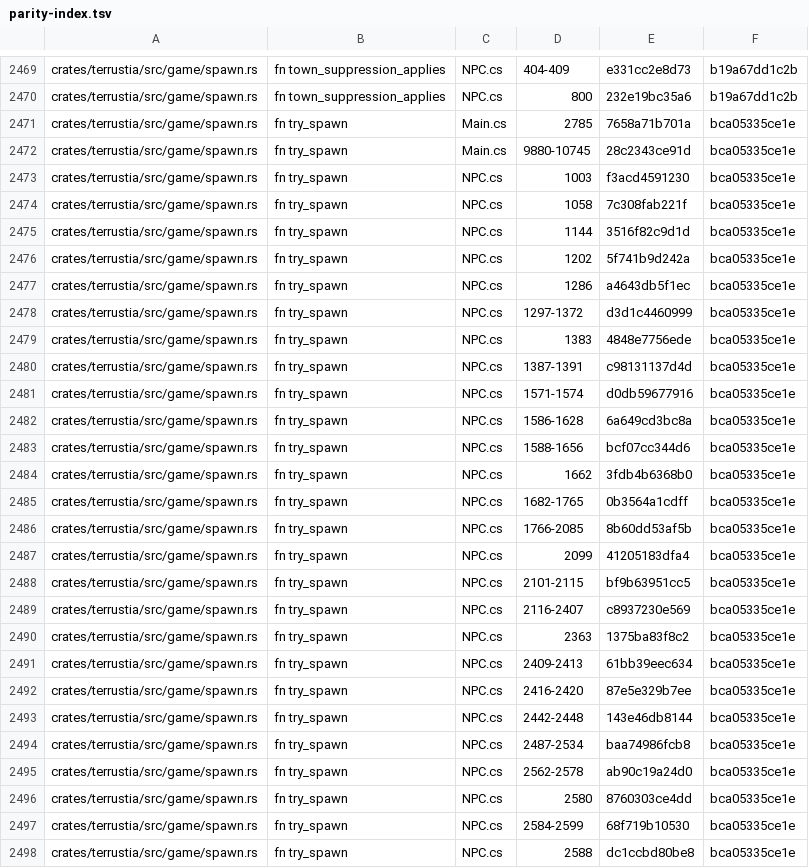
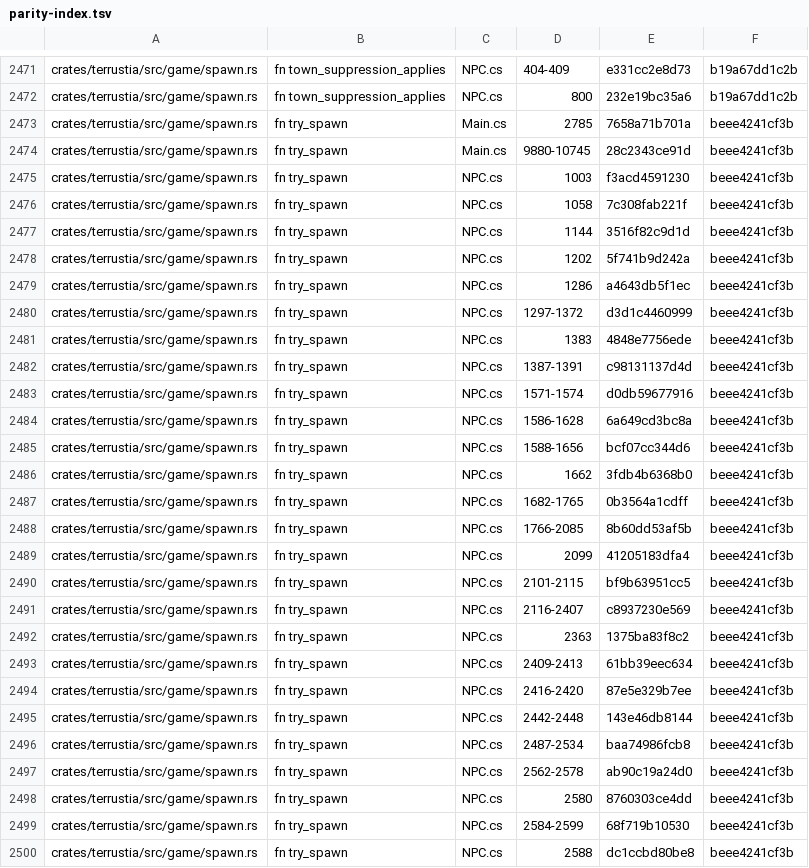
Before and after one commit to bybrooklyn/terrustia, a TSV file: docs/parity-index.tsv, drawn as a sheet; only a part is shown, gaps mark what is left out; the diff covers the shown part only.

```diff
--- a/docs/parity-index.tsv
+++ b/docs/parity-index.tsv
@@ -2470,29 +2472,29 @@ crates/terrustia/src/game/spawn.rs	fn town_suppression_applies	NPC.cs	404-409	e3
 crates/terrustia/src/game/spawn.rs	fn town_suppression_applies	NPC.cs	800	232e19bc35a6	b19a67dd1c2b
-crates/terrustia/src/game/spawn.rs	fn try_spawn	Main.cs	2785	7658a71b701a	bca05335ce1e
-crates/terrustia/src/game/spawn.rs	fn try_spawn	Main.cs	9880-10745	28c2343ce91d	bca05335ce1e
-crates/terrustia/src/game/spawn.rs	fn try_spawn	NPC.cs	1003	f3acd4591230	bca05335ce1e
-crates/terrustia/src/game/spawn.rs	fn try_spawn	NPC.cs	1058	7c308fab221f	bca05335ce1e
-crates/terrustia/src/game/spawn.rs	fn try_spawn	NPC.cs	1144	3516f82c9d1d	bca05335ce1e
-crates/terrustia/src/game/spawn.rs	fn try_spawn	NPC.cs	1202	5f741b9d242a	bca05335ce1e
-crates/terrustia/src/game/spawn.rs	fn try_spawn	NPC.cs	1286	a4643db5f1ec	bca05335ce1e
-crates/terrustia/src/game/spawn.rs	fn try_spawn	NPC.cs	1297-1372	d3d1c4460999	bca05335ce1e
-crates/terrustia/src/game/spawn.rs	fn try_spawn	NPC.cs	1383	4848e7756ede	bca05335ce1e
-crates/terrustia/src/game/spawn.rs	fn try_spawn	NPC.cs	1387-1391	c98131137d4d	bca05335ce1e
-crates/terrustia/src/game/spawn.rs	fn try_spawn	NPC.cs	1571-1574	d0db59677916	bca05335ce1e
-crates/terrustia/src/game/spawn.rs	fn try_spawn	NPC.cs	1586-1628	6a649cd3bc8a	bca05335ce1e
-crates/terrustia/src/game/spawn.rs	fn try_spawn	NPC.cs	1588-1656	bcf07cc344d6	bca05335ce1e
-crates/terrustia/src/game/spawn.rs	fn try_spawn	NPC.cs	1662	3fdb4b6368b0	bca05335ce1e
-crates/terrustia/src/game/spawn.rs	fn try_spawn	NPC.cs	1682-1765	0b3564a1cdff	bca05335ce1e
-crates/terrustia/src/game/spawn.rs	fn try_spawn	NPC.cs	1766-2085	8b60dd53af5b	bca05335ce1e
-crates/terrustia/src/game/spawn.rs	fn try_spawn	NPC.cs	2099	41205183dfa4	bca05335ce1e
-crates/terrustia/src/game/spawn.rs	fn try_spawn	NPC.cs	2101-2115	bf9b63951cc5	bca05335ce1e
-crates/terrustia/src/game/spawn.rs	fn try_spawn	NPC.cs	2116-2407	c8937230e569	bca05335ce1e
-crates/terrustia/src/game/spawn.rs	fn try_spawn	NPC.cs	2363	1375ba83f8c2	bca05335ce1e
-crates/terrustia/src/game/spawn.rs	fn try_spawn	NPC.cs	2409-2413	61bb39eec634	bca05335ce1e
-crates/terrustia/src/game/spawn.rs	fn try_spawn	NPC.cs	2416-2420	87e5e329b7ee	bca05335ce1e
-crates/terrustia/src/game/spawn.rs	fn try_spawn	NPC.cs	2442-2448	143e46db8144	bca05335ce1e
-crates/terrustia/src/game/spawn.rs	fn try_spawn	NPC.cs	2487-2534	baa74986fcb8	bca05335ce1e
-crates/terrustia/src/game/spawn.rs	fn try_spawn	NPC.cs	2562-2578	ab90c19a24d0	bca05335ce1e
-crates/terrustia/src/game/spawn.rs	fn try_spawn	NPC.cs	2580	8760303ce4dd	bca05335ce1e
-crates/terrustia/src/game/spawn.rs	fn try_spawn	NPC.cs	2584-2599	68f719b10530	bca05335ce1e
-crates/terrustia/src/game/spawn.rs	fn try_spawn	NPC.cs	2588	dc1ccbd80be8	bca05335ce1e
+crates/terrustia/src/game/spawn.rs	fn try_spawn	Main.cs	2785	7658a71b701a	beee4241cf3b
+crates/terrustia/src/game/spawn.rs	fn try_spawn	Main.cs	9880-10745	28c2343ce91d	beee4241cf3b
+crates/terrustia/src/game/spawn.rs	fn try_spawn	NPC.cs	1003	f3acd4591230	beee4241cf3b
+crates/terrustia/src/game/spawn.rs	fn try_spawn	NPC.cs	1058	7c308fab221f	beee4241cf3b
+crates/terrustia/src/game/spawn.rs	fn try_spawn	NPC.cs	1144	3516f82c9d1d	beee4241cf3b
+crates/terrustia/src/game/spawn.rs	fn try_spawn	NPC.cs	1202	5f741b9d242a	beee4241cf3b
+crates/terrustia/src/game/spawn.rs	fn try_spawn	NPC.cs	1286	a4643db5f1ec	beee4241cf3b
+crates/terrustia/src/game/spawn.rs	fn try_spawn	NPC.cs	1297-1372	d3d1c4460999	beee4241cf3b
+crates/terrustia/src/game/spawn.rs	fn try_spawn	NPC.cs	1383	4848e7756ede	beee4241cf3b
+crates/terrustia/src/game/spawn.rs	fn try_spawn	NPC.cs	1387-1391	c98131137d4d	beee4241cf3b
+crates/terrustia/src/game/spawn.rs	fn try_spawn	NPC.cs	1571-1574	d0db59677916	beee4241cf3b
+crates/terrustia/src/game/spawn.rs	fn try_spawn	NPC.cs	1586-1628	6a649cd3bc8a	beee4241cf3b
+crates/terrustia/src/game/spawn.rs	fn try_spawn	NPC.cs	1588-1656	bcf07cc344d6	beee4241cf3b
+crates/terrustia/src/game/spawn.rs	fn try_spawn	NPC.cs	1662	3fdb4b6368b0	beee4241cf3b
+crates/terrustia/src/game/spawn.rs	fn try_spawn	NPC.cs	1682-1765	0b3564a1cdff	beee4241cf3b
+crates/terrustia/src/game/spawn.rs	fn try_spawn	NPC.cs	1766-2085	8b60dd53af5b	beee4241cf3b
+crates/terrustia/src/game/spawn.rs	fn try_spawn	NPC.cs	2099	41205183dfa4	beee4241cf3b
+crates/terrustia/src/game/spawn.rs	fn try_spawn	NPC.cs	2101-2115	bf9b63951cc5	beee4241cf3b
+crates/terrustia/src/game/spawn.rs	fn try_spawn	NPC.cs	2116-2407	c8937230e569	beee4241cf3b
+crates/terrustia/src/game/spawn.rs	fn try_spawn	NPC.cs	2363	1375ba83f8c2	beee4241cf3b
+crates/terrustia/src/game/spawn.rs	fn try_spawn	NPC.cs	2409-2413	61bb39eec634	beee4241cf3b
+crates/terrustia/src/game/spawn.rs	fn try_spawn	NPC.cs	2416-2420	87e5e329b7ee	beee4241cf3b
+crates/terrustia/src/game/spawn.rs	fn try_spawn	NPC.cs	2442-2448	143e46db8144	beee4241cf3b
+crates/terrustia/src/game/spawn.rs	fn try_spawn	NPC.cs	2487-2534	baa74986fcb8	beee4241cf3b
+crates/terrustia/src/game/spawn.rs	fn try_spawn	NPC.cs	2562-2578	ab90c19a24d0	beee4241cf3b
+crates/terrustia/src/game/spawn.rs	fn try_spawn	NPC.cs	2580	8760303ce4dd	beee4241cf3b
+crates/terrustia/src/game/spawn.rs	fn try_spawn	NPC.cs	2584-2599	68f719b10530	beee4241cf3b
+crates/terrustia/src/game/spawn.rs	fn try_spawn	NPC.cs	2588	dc1ccbd80be8	beee4241cf3b
```
Also changed, not shown: 7 added rows, 1 removed row and 123 edited cells elsewhere in this file, 3 other files.
